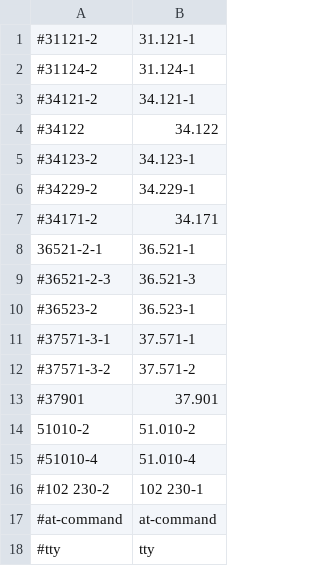
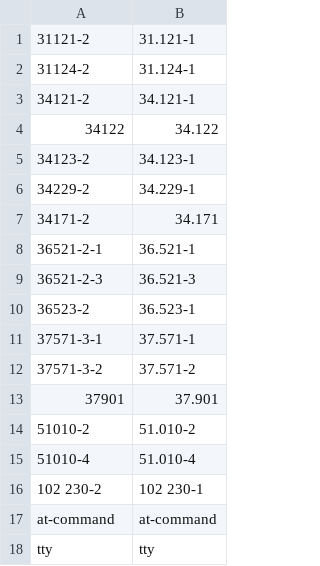
Before and after one commit to atikeee/Whole_TPG_Project, a CSV file: TPG_Preprocess/spec1_spec2.csv, drawn as a sheet.

```diff
--- a/TPG_Preprocess/spec1_spec2.csv
+++ b/TPG_Preprocess/spec1_spec2.csv
@@ -1,18 +1,18 @@
-#31121-2,31.121-1
-#31124-2,31.124-1
-#34121-2,34.121-1
-#34122,34.122
-#34123-2,34.123-1
-#34229-2,34.229-1
-#34171-2,34.171
+31121-2,31.121-1
+31124-2,31.124-1
+34121-2,34.121-1
+34122,34.122
+34123-2,34.123-1
+34229-2,34.229-1
+34171-2,34.171
 36521-2-1,36.521-1
-#36521-2-3,36.521-3
-#36523-2,36.523-1
-#37571-3-1,37.571-1
-#37571-3-2,37.571-2
-#37901,37.901
+36521-2-3,36.521-3
+36523-2,36.523-1
+37571-3-1,37.571-1
+37571-3-2,37.571-2
+37901,37.901
 51010-2,51.010-2
-#51010-4,51.010-4
-#102 230-2,102 230-1
-#at-command,at-command
-#tty,tty
+51010-4,51.010-4
+102 230-2,102 230-1
+at-command,at-command
+tty,tty
```
Also changed, not shown: 10 other files.
